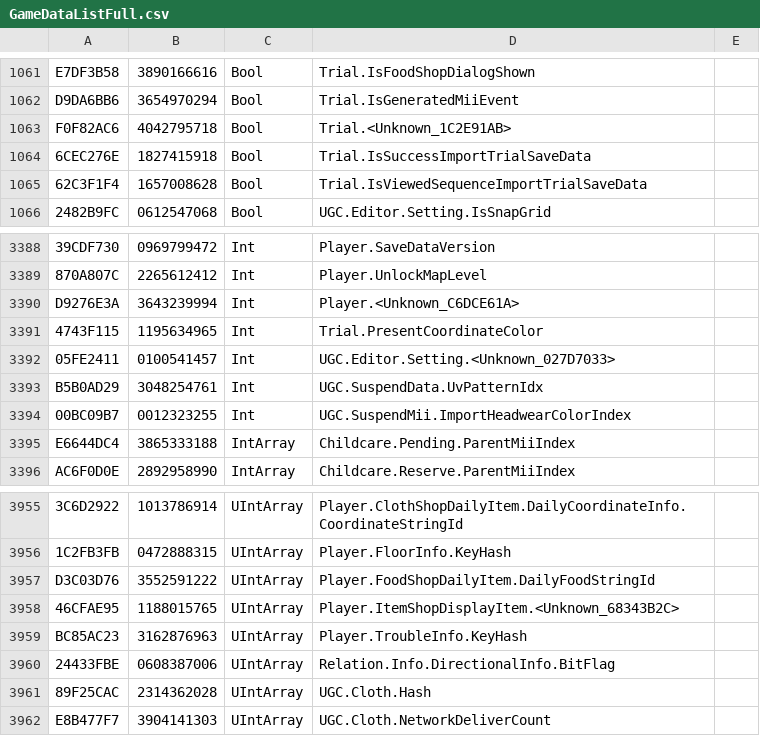
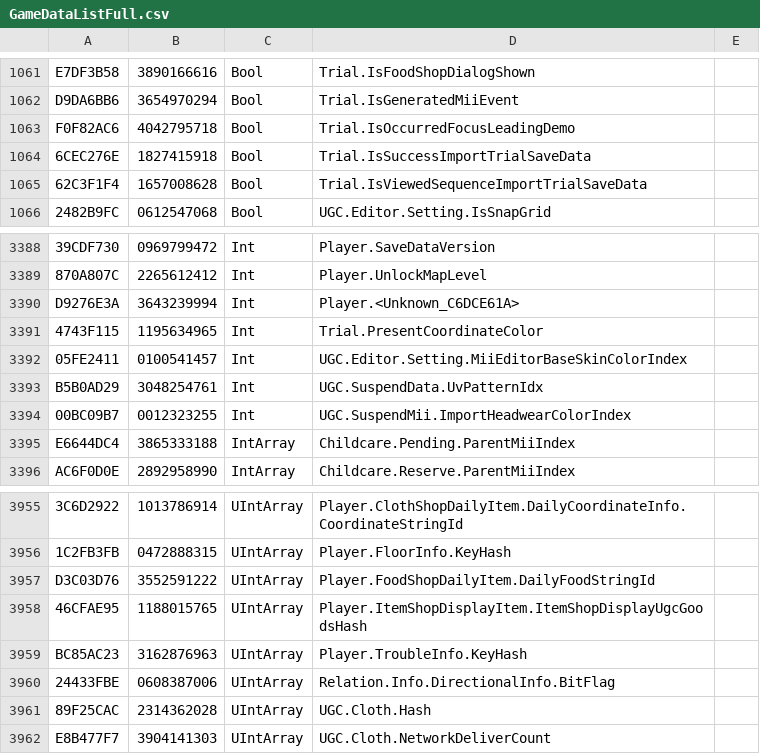
Before and after one commit to tlmodding/ltd-gamedata, a CSV file: GameDataListFull.csv, drawn as a sheet; only a part is shown, gaps mark what is left out; the diff names each change by its address in the sheet, - before the commit and + after, or states it on an @@ line.

```diff
--- a/GameDataListFull.csv
+++ b/GameDataListFull.csv
-D1063: Trial.<Unknown_1C2E91AB>
+D1063: Trial.IsOccurredFocusLeadingDemo
-D3392: UGC.Editor.Setting.<Unknown_027D7033>
+D3392: UGC.Editor.Setting.MiiEditorBaseSkinColorIndex
-D3958: Player.ItemShopDisplayItem.<Unknown_68343B2C>
+D3958: Player.ItemShopDisplayItem.ItemShopDisplayUgcGoodsHash
```
Also changed, not shown: 7 other files.
